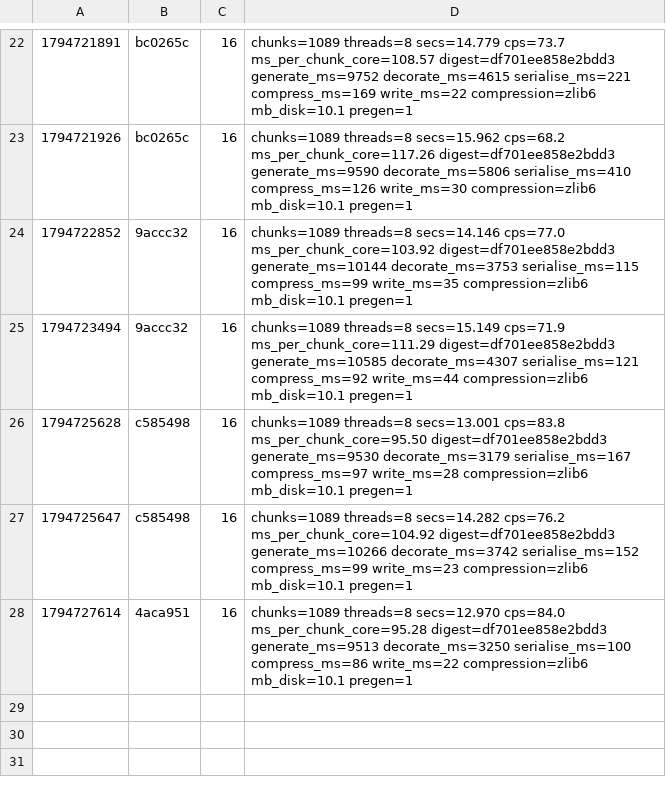
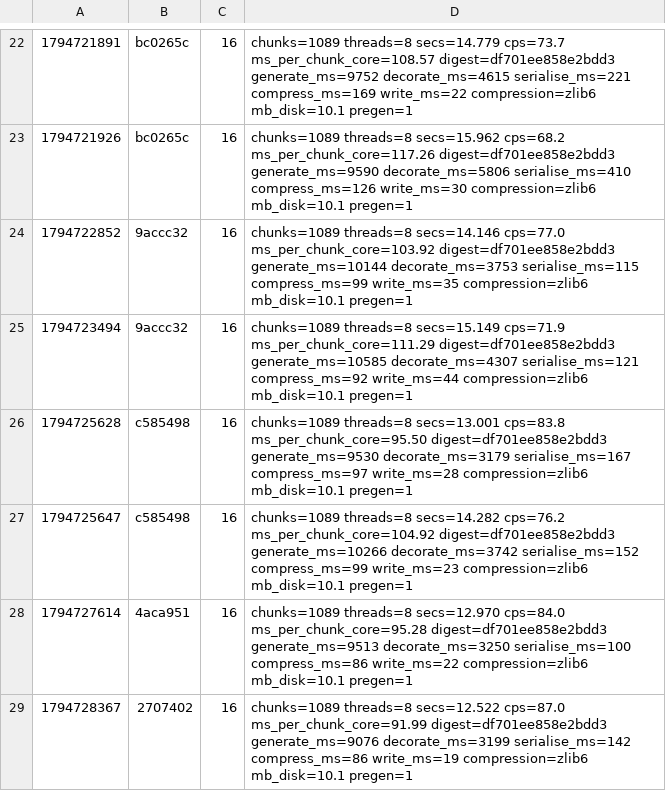
Before and after one commit to dronzer-tb/oxide, a TSV file: docs/perf/bench-pipeline.tsv, drawn as a sheet; only a part is shown, gaps mark what is left out; the diff names each change by its address in the sheet, - before the commit and + after, or states it on an @@ line.

Commit message:
docs(perf): reject the overlay skip; profile after the set_block/height change

```diff
--- a/docs/perf/bench-pipeline.tsv
+++ b/docs/perf/bench-pipeline.tsv
+row 29: 1794728367 | 2707402 | 16 | chunks=1089 threads=8 secs=12.522 cps=87.0 ms_per_chunk_core=91.99 digest=df701ee858e2bdd3 generate_ms=9076 decorate_ms=3199 serialise_ms=142 compress_ms=86 write_ms=19 compression=zlib6 mb_disk=10.1 pregen=1
```
Also changed, not shown: 1 other file.
